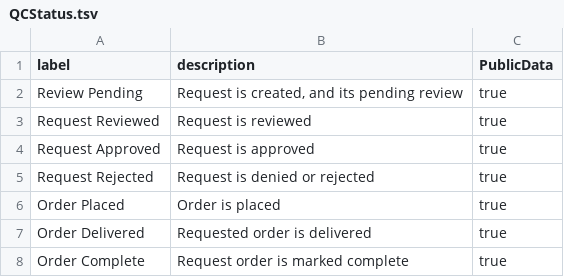
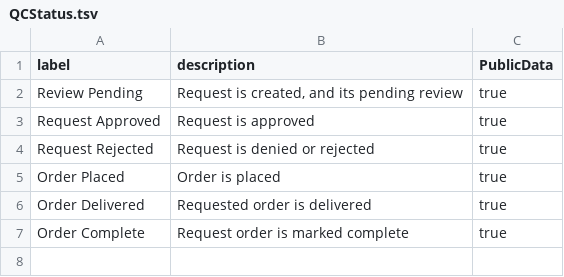
Before and after one commit to LabKey/wnprc-modules, a TSV file: WNPRC_Purchasing/resources/data/QCStatus.tsv, drawn as a sheet.

```diff
--- a/WNPRC_Purchasing/resources/data/QCStatus.tsv
+++ b/WNPRC_Purchasing/resources/data/QCStatus.tsv
@@ -2,3 +2,2 @@ label	description	PublicData
 Review Pending	Request is created, and its pending review	true
-Request Reviewed	Request is reviewed	true
 Request Approved	Request is approved	true
```
